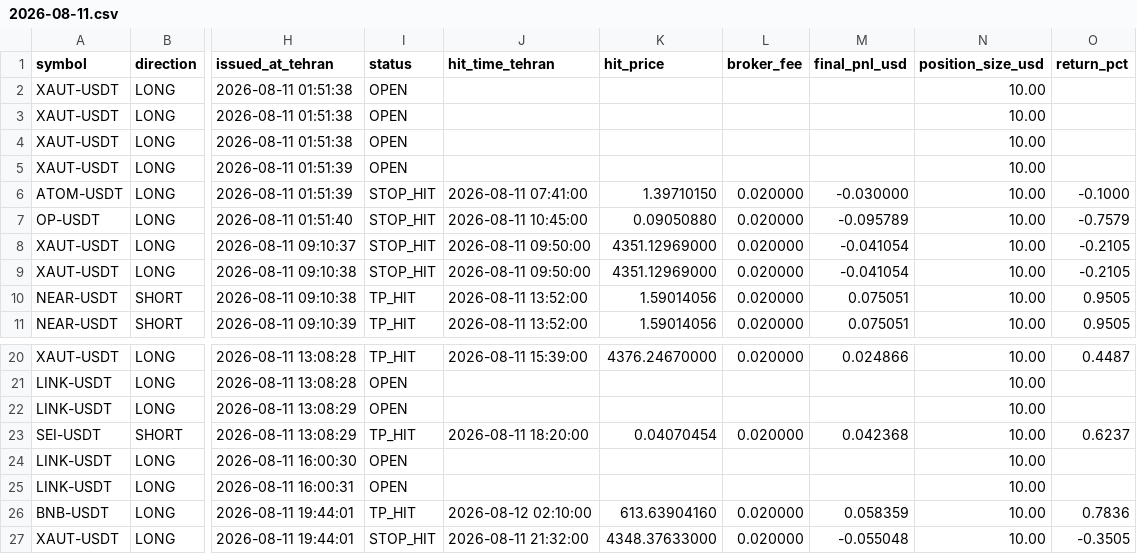
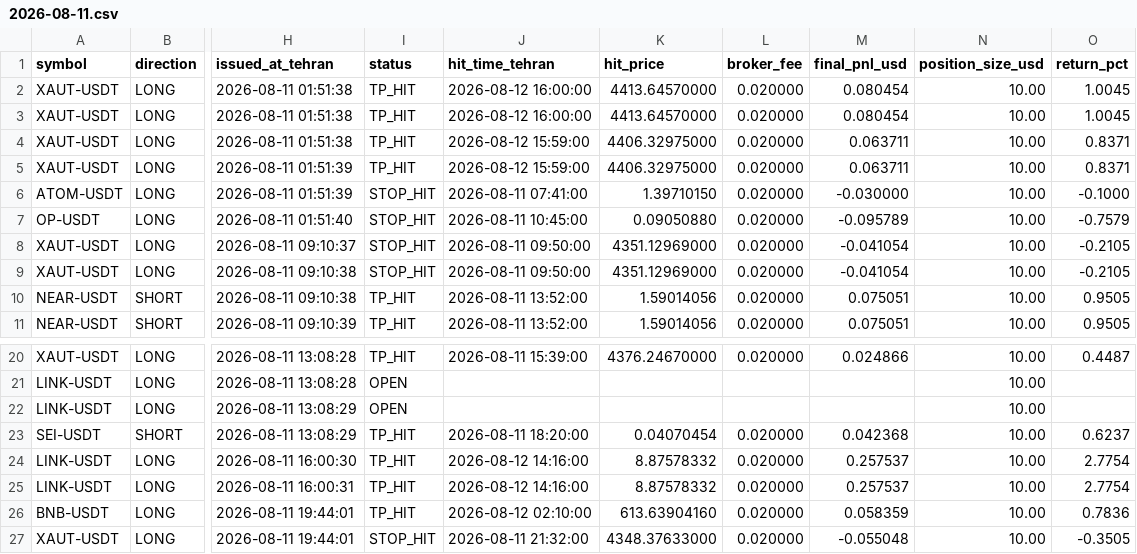
Before and after one commit to khosroabadiMehdi/PentaSignal, a CSV file: signals/2026-08-11.csv, drawn as a sheet; only a part is shown, gaps mark what is left out; the diff names each change by its address in the sheet, - before the commit and + after, or states it on an @@ line.

```diff
--- a/signals/2026-08-11.csv
+++ b/signals/2026-08-11.csv
-I2:I5 (status): OPEN
+I2:I5 (status): TP_HIT
-J2:J3 (hit_time_tehran): (empty)
+J2:J3 (hit_time_tehran): 2026-08-12 16:00:00
-K2:K3 (hit_price): (empty)
+K2:K3 (hit_price): 4413.64570000
-L2:L5 (broker_fee): (empty)
+L2:L5 (broker_fee): 0.020000
-M2:M3 (final_pnl_usd): (empty)
+M2:M3 (final_pnl_usd): 0.080454
-O2:O3 (return_pct): (empty)
+O2:O3 (return_pct): 1.0045
-J4:J5 (hit_time_tehran): (empty)
+J4:J5 (hit_time_tehran): 2026-08-12 15:59:00
-K4:K5 (hit_price): (empty)
+K4:K5 (hit_price): 4406.32975000
-M4:M5 (final_pnl_usd): (empty)
+M4:M5 (final_pnl_usd): 0.063711
-O4:O5 (return_pct): (empty)
+O4:O5 (return_pct): 0.8371
-I24:I25 (status): OPEN
+I24:I25 (status): TP_HIT
-J24:J25 (hit_time_tehran): (empty)
+J24:J25 (hit_time_tehran): 2026-08-12 14:16:00
-K24:K25 (hit_price): (empty)
+K24:K25 (hit_price): 8.87578332
-L24:L25 (broker_fee): (empty)
+L24:L25 (broker_fee): 0.020000
-M24:M25 (final_pnl_usd): (empty)
+M24:M25 (final_pnl_usd): 0.257537
-O24:O25 (return_pct): (empty)
+O24:O25 (return_pct): 2.7754
```
Also changed, not shown: signals/2026-08-10.csv, signals/2026-08-12.csv.
